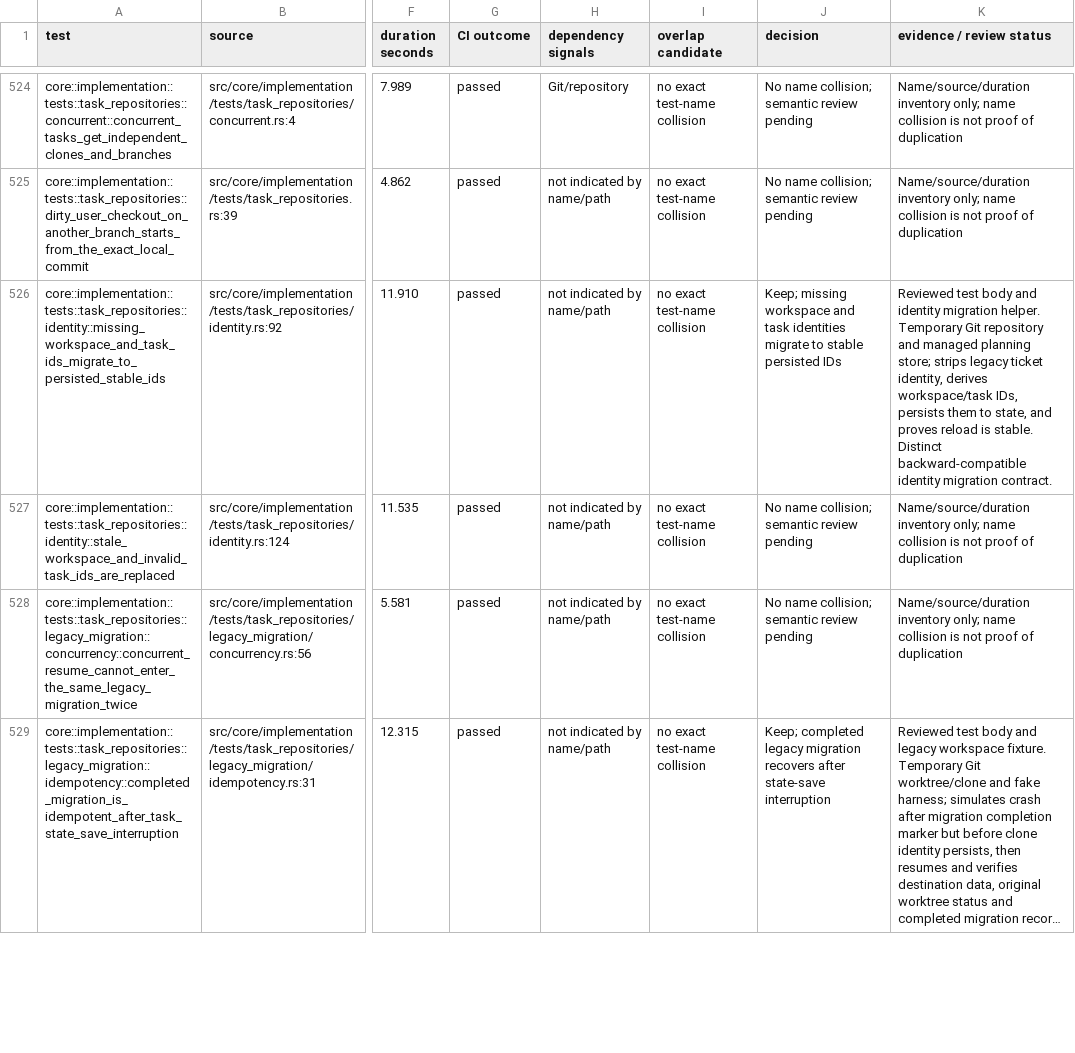
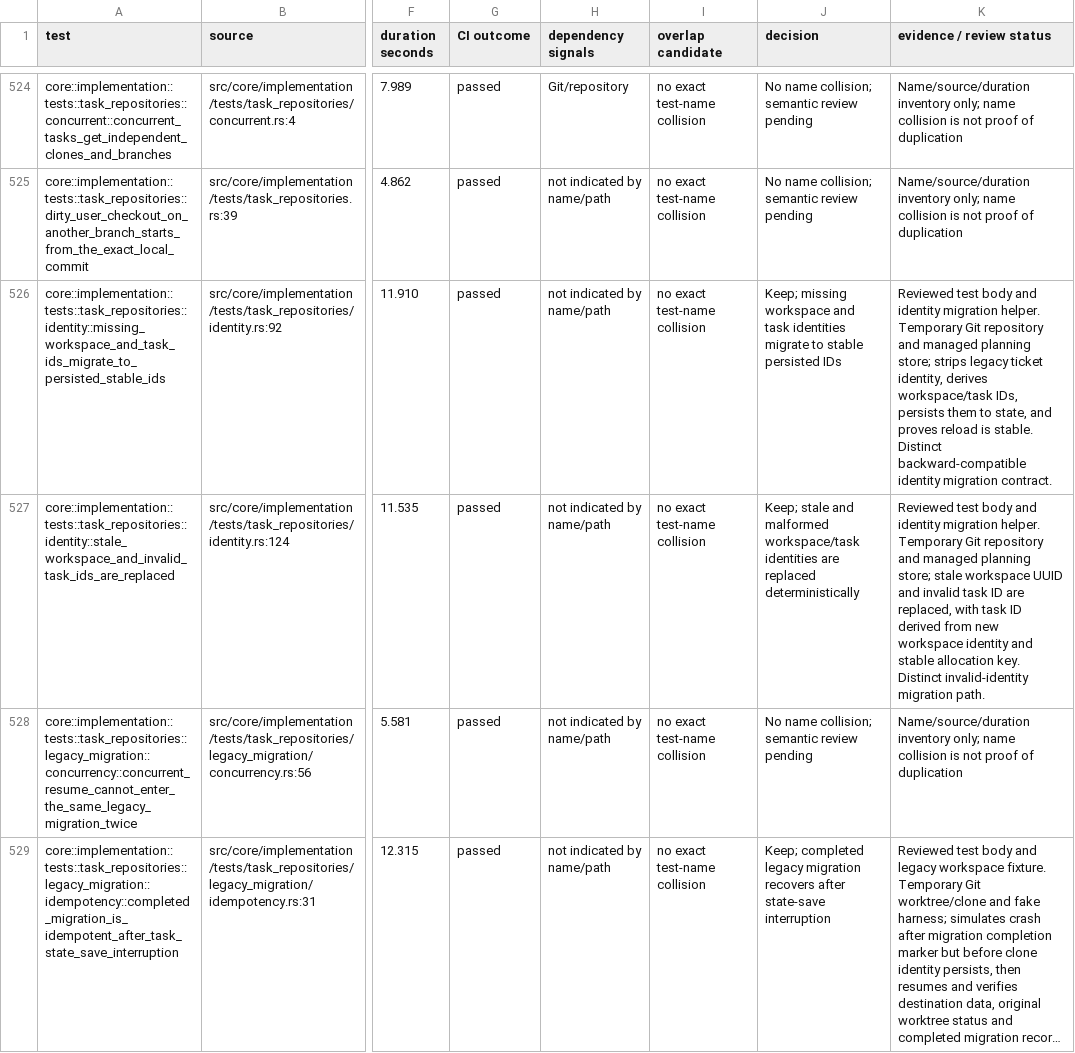
Before and after one commit to zbarno/kool.ade, a CSV file: docs/test-inventory/full-suite.csv, drawn as a sheet; only a part is shown, gaps mark what is left out; long unchanged cells end in …; the diff covers the shown part only; the diff names each change by its address in the sheet, - before the commit and + after, or states it on an @@ line.

Commit message:
docs: review more publication and repository cases

```diff
--- a/docs/test-inventory/full-suite.csv
+++ b/docs/test-inventory/full-suite.csv
-J527 (decision): No name collision; semantic review pending
+J527 (decision): Keep; stale and malformed workspace/task identities are replaced deterministically
-K527 (evidence / review status): Name/source/duration inventory only; name collision is not proof of duplication
+K527 (evidence / review status): Reviewed test body and identity migration helper. Temporary Git repository and managed planning store; stale workspace UUID and invalid task ID are replaced, with task ID derived from new workspace identity and stable allocation key. Distinct invalid-identity migration path.
```
Also changed, not shown: 10 edited cells elsewhere in this file, 1 other file.
